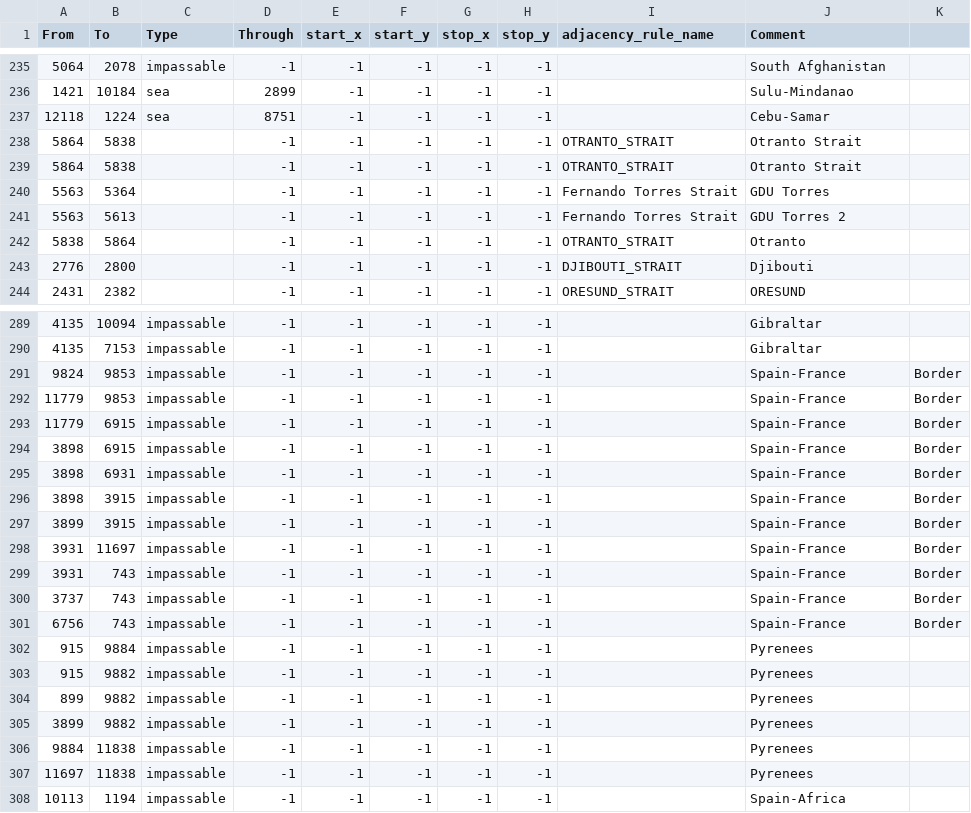
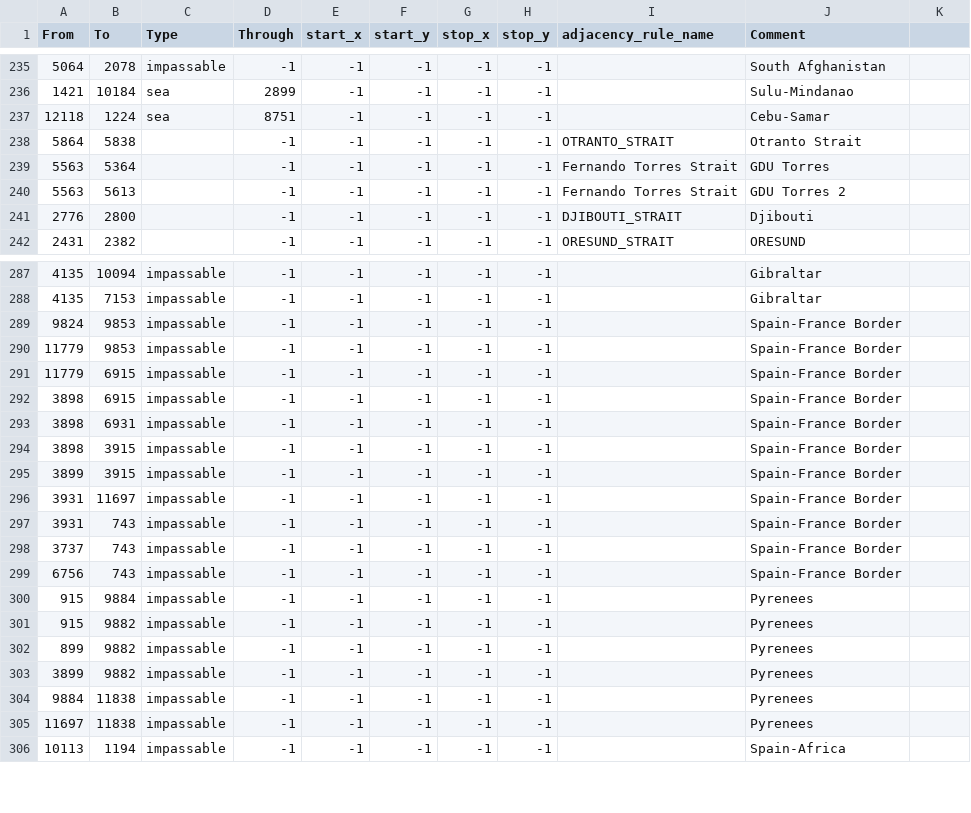
Before and after one commit to Simcity400/AMSB, a CSV file: map/adjacencies.csv, drawn as a sheet; only a part is shown, gaps mark what is left out; removed rows and columns are numbered as before the commit, all else as after; the diff names each change by its address in the sheet, - before the commit and + after, or states it on an @@ line.

Commit message:
Disable crash-causing intel/agency system; fix OOB/parse/encoding corruption
Confirmed via in-game bisect: the custom intel/agency system (unconditional create_intelligence_agency on_startup for every playable country + the intel_on_action operation-token loop) was the source of the late-1936 exit-to-menu / hotjoin crashes and mass-disconnects. Disabled both (game now exits cleanly at 1937).

Stability/corruption fixes (no gameplay change):

- history/units/AST_1936.txt: close unclosed instant_effect block (broken Australia OOB).

- 4 STB-Asia union OOBs (CAN/FIN/HUN): remove mid-file BOMs that broke the first division_template.

- map/adjacencies.csv: dedupe triplicated OTRANTO_STRAIT (vanilla has 1); normalize 31 malformed 14-field impassable rows to 10.

- FIN_names_divisions.txt: fix 6 division-name entries missing opening quotes.

- events/horsttool.txt: clear dangling global.ht_diplo_a/b country-scope vars after each host-tool notification (object-in-variable dangling hazard).

- WST capital 649 (Galapagos wasteland) -> 267 (Kabul); invalid capital_scope on the 823-state junk owner.

- Scrub dead-tag operative nationalities (CHI PRC->CHI, FRA QUE->FRA).

- Restore corrupted section-sign color codes (0x11 -> §) in game_check loc, game_rules, soviet focus, horsttool.gui.

- Remove invalid new_prioritised token in MSB_decisions create_production_license.

Reviewed by Codex (GO).

```diff
--- a/map/adjacencies.csv
+++ b/map/adjacencies.csv
-row 239: 5864 | 5838 |  | -1 | -1 | -1 | -1 | -1 | OTRANTO_STRAIT | Otranto Strait
-row 242: 5838 | 5864 |  | -1 | -1 | -1 | -1 | -1 | OTRANTO_STRAIT | Otranto
-J289:J299 (Comment): Spain-France
+J289:J299 (Comment): Spain-France Border
-K289:K299: Border
+K289:K299: (empty)
```
Also changed, not shown: 17 other files.
